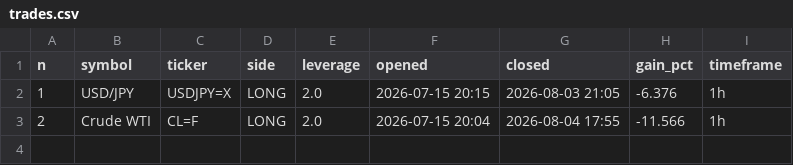
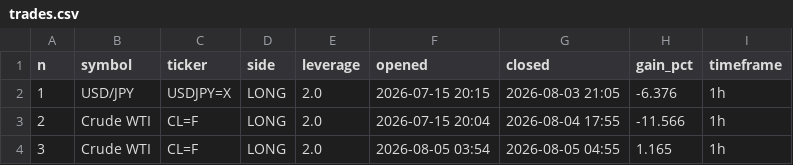
Before and after one commit to mnaghshvarian/NIchipsinc, a CSV file: trades.csv, drawn as a sheet; the diff names each change by its address in the sheet, - before the commit and + after, or states it on an @@ line.

```diff
--- a/trades.csv
+++ b/trades.csv
+row 4: 3 | Crude WTI | CL=F | LONG | 2.0 | 2026-08-05 03:54 | 2026-08-05 04:55 | 1.165 | 1h
```
Also changed, not shown: 4 other files.
